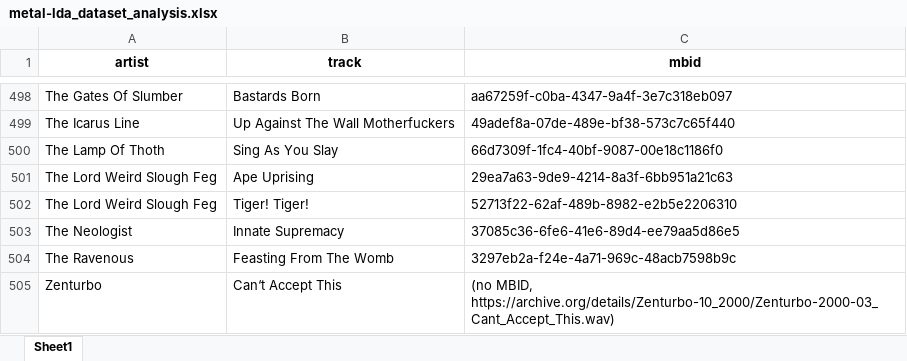
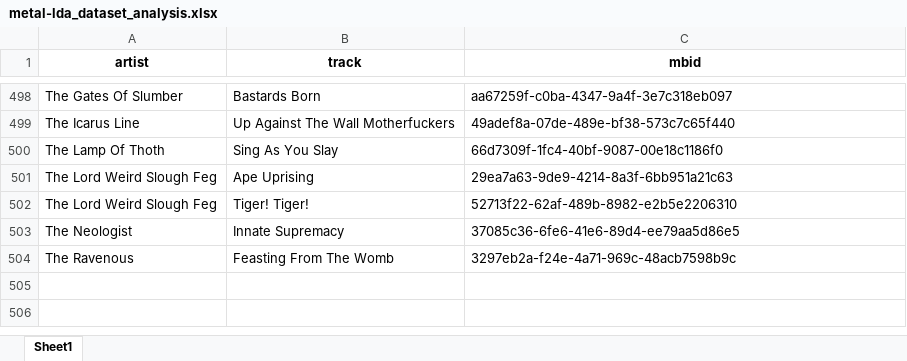
Before and after one commit to CPJKU/tismir_metal_music, an Excel workbook: metal-lda_dataset_analysis.xlsx, sheet Sheet1, drawn as a sheet; only a part is shown, gaps mark what is left out; values as stored, in another font and other column widths than the file's, no borders; the diff names each change by its address in the sheet, - before the commit and + after, or states it on an @@ line.

Commit message:
Add files via upload

```diff
--- a/metal-lda_dataset_analysis.xlsx (sheet Sheet1)
+++ b/metal-lda_dataset_analysis.xlsx (sheet Sheet1)
-row 505: Zenturbo | Can‘t Accept This | (no MBID, https://archive.org/details/Zenturbo-10_2000/Zenturbo-2000-03_Cant_Accept_This.wav)
```
